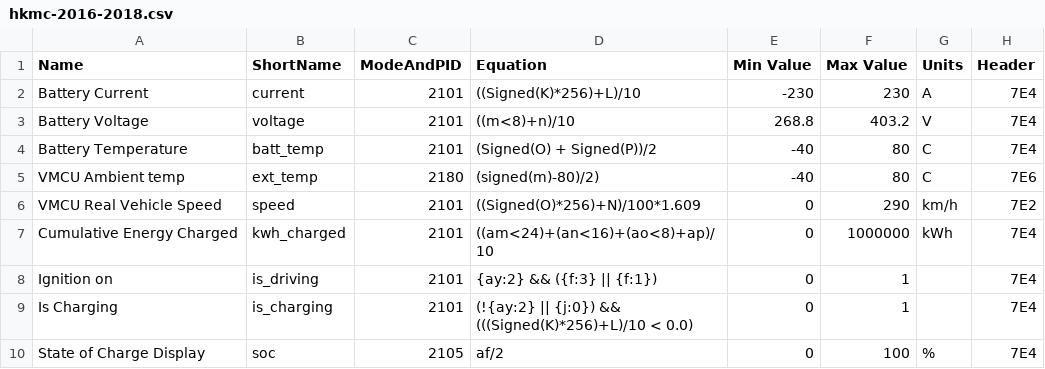
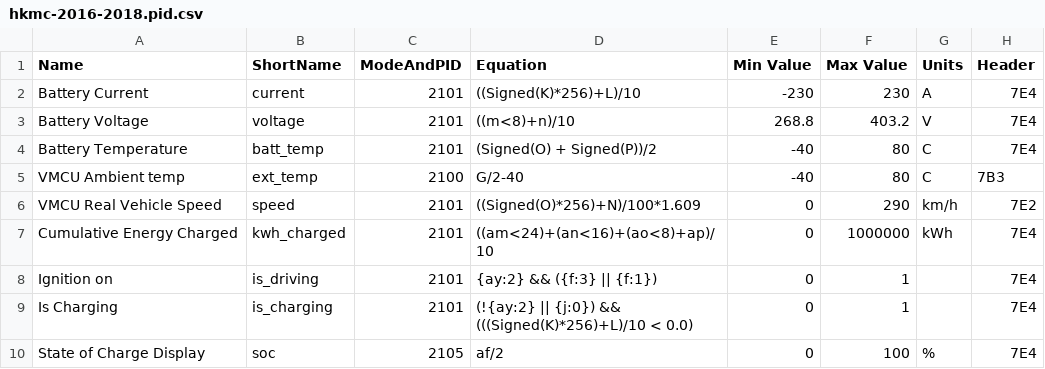
Before and after one commit to iternio/ev-obd-pids, a CSV file: hkmc/hkmc-2016-2018.pid.csv (was hkmc/hkmc-2016-2018.csv), drawn as a sheet; only a part is shown.

Commit message:
Add 'pid' to the filename
Will have 'did' files as well for UDS style lists in case format needs to change.

```diff
--- a/hkmc/hkmc-2016-2018.csv
+++ b/hkmc/hkmc-2016-2018.pid.csv
@@ -4,3 +4,3 @@ Battery Voltage,voltage,2101,((m<8)+n)/10,268.8,403.2,V,7E4
 Battery Temperature,batt_temp,2101,(Signed(O) + Signed(P))/2,-40,80,C,7E4
-VMCU Ambient temp,ext_temp,2180,(signed(m)-80)/2),-40,80,C,7E6
+VMCU Ambient temp,ext_temp,2100,G/2-40,-40,80,C,7B3
 VMCU Real Vehicle Speed,speed,2101,((Signed(O)*256)+N)/100*1.609,0,290,km/h,7E2
```
Also changed, not shown: 4 other files.
